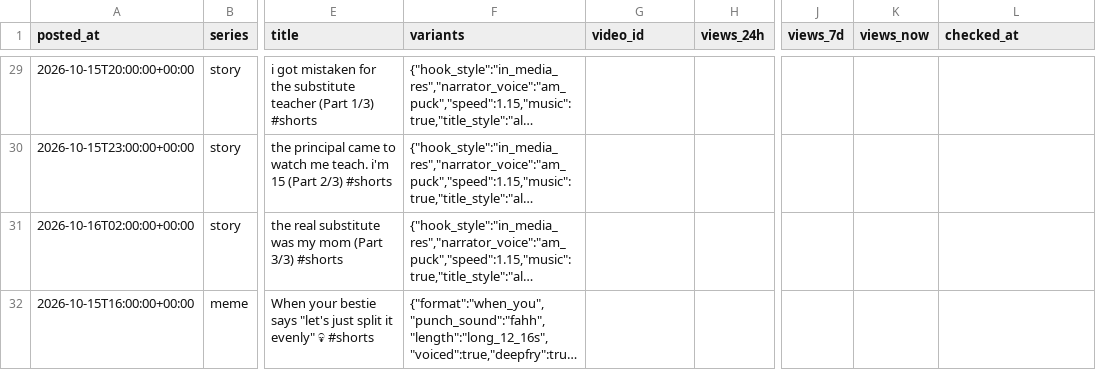
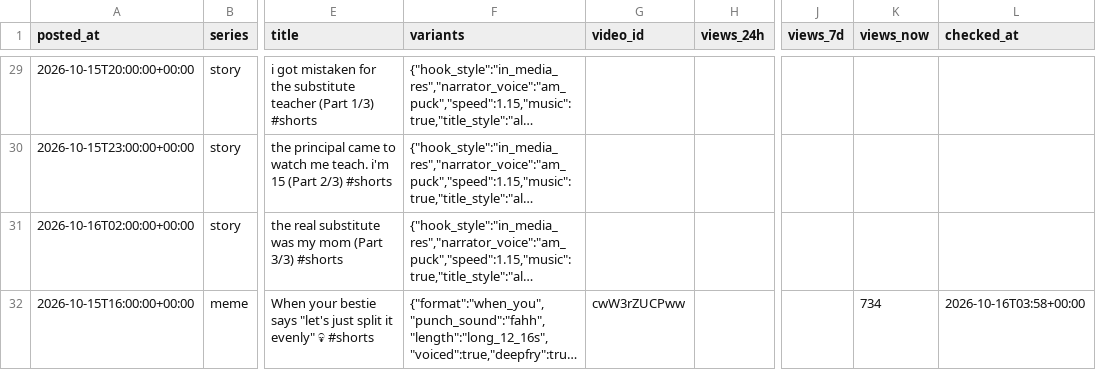
Before and after one commit to vk1311/snortlo, a CSV file: experiments/log.csv, drawn as a sheet; only a part is shown, gaps mark what is left out; long unchanged cells end in …; the diff covers the shown part only; the diff names each change by its address in the sheet, - before the commit and + after, or states it on an @@ line.

```diff
--- a/experiments/log.csv
+++ b/experiments/log.csv
-G32 (video_id): (empty)
+G32 (video_id): cwW3rZUCPww
-K32 (views_now): (empty)
+K32 (views_now): 734
-L32 (checked_at): (empty)
+L32 (checked_at): 2026-10-16T03:58+00:00
```
Also changed, not shown: 49 edited cells elsewhere in this file, 18 other files.
